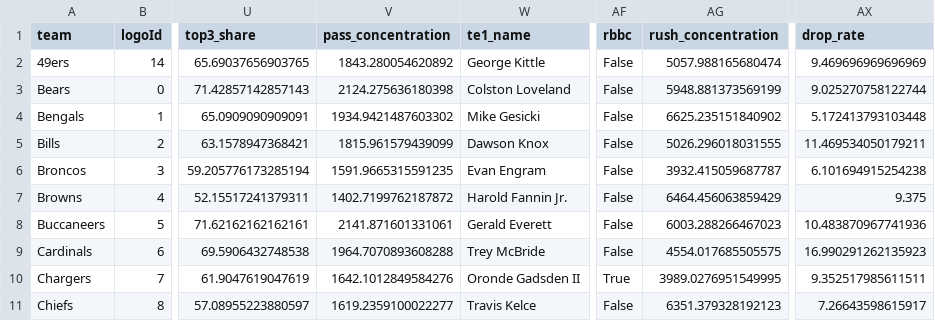
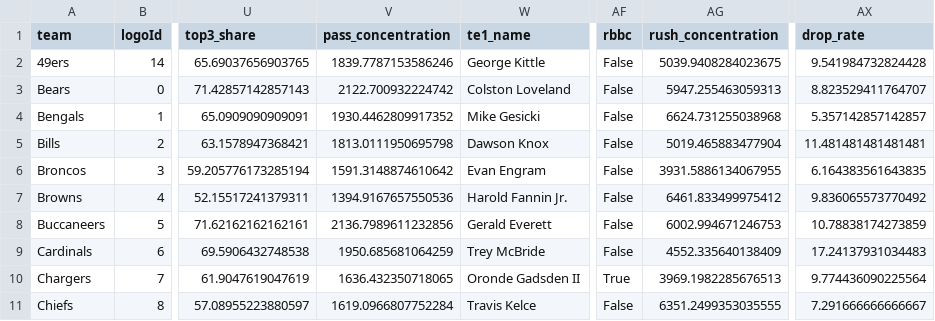
Before and after one commit to lespauI/mega_league, a CSV file: output/team_player_usage.csv, drawn as a sheet; only a part is shown, gaps mark what is left out; the diff covers the shown part only; the diff names each change by its address in the sheet, - before the commit and + after, or states it on an @@ line.

```diff
--- a/output/team_player_usage.csv
+++ b/output/team_player_usage.csv
-V2 (pass_concentration): 1843.280054620892
+V2 (pass_concentration): 1839.7787153586246
-AG2 (rush_concentration): 5057.988165680474
+AG2 (rush_concentration): 5039.9408284023675
-AX2 (drop_rate): 9.469696969696969
+AX2 (drop_rate): 9.541984732824428
-V3 (pass_concentration): 2124.275636180398
+V3 (pass_concentration): 2122.700932224742
-AG3 (rush_concentration): 5948.881373569199
+AG3 (rush_concentration): 5947.255463059313
-AX3 (drop_rate): 9.025270758122744
+AX3 (drop_rate): 8.823529411764707
-V4 (pass_concentration): 1934.9421487603302
+V4 (pass_concentration): 1930.4462809917352
-AG4 (rush_concentration): 6625.235151840902
+AG4 (rush_concentration): 6624.731255038968
-AX4 (drop_rate): 5.172413793103448
+AX4 (drop_rate): 5.357142857142857
-V5 (pass_concentration): 1815.961579439099
+V5 (pass_concentration): 1813.0111950695798
-AG5 (rush_concentration): 5026.296018031555
+AG5 (rush_concentration): 5019.465883477904
-AX5 (drop_rate): 11.469534050179211
+AX5 (drop_rate): 11.481481481481481
-V6 (pass_concentration): 1591.9665315591235
+V6 (pass_concentration): 1591.3148874610642
-AG6 (rush_concentration): 3932.415059687787
+AG6 (rush_concentration): 3931.5886134067955
-AX6 (drop_rate): 6.101694915254238
+AX6 (drop_rate): 6.164383561643835
-V7 (pass_concentration): 1402.7199762187872
+V7 (pass_concentration): 1394.9167657550536
-AG7 (rush_concentration): 6464.456063859429
+AG7 (rush_concentration): 6461.833499975412
-AX7 (drop_rate): 9.375
+AX7 (drop_rate): 9.836065573770492
-V8 (pass_concentration): 2141.871601331061
+V8 (pass_concentration): 2136.7989611232856
-AG8 (rush_concentration): 6003.288266467023
+AG8 (rush_concentration): 6002.994671246753
-AX8 (drop_rate): 10.483870967741936
+AX8 (drop_rate): 10.78838174273859
-V9 (pass_concentration): 1964.7070893608288
+V9 (pass_concentration): 1950.685681064259
-AG9 (rush_concentration): 4554.017685505575
+AG9 (rush_concentration): 4552.335640138409
-AX9 (drop_rate): 16.990291262135923
+AX9 (drop_rate): 17.24137931034483
-V10 (pass_concentration): 1642.1012849584276
+V10 (pass_concentration): 1636.432350718065
-AG10 (rush_concentration): 3989.0276951549995
+AG10 (rush_concentration): 3969.1982285676513
-AX10 (drop_rate): 9.352517985611511
+AX10 (drop_rate): 9.774436090225564
-V11 (pass_concentration): 1619.2359100022277
+V11 (pass_concentration): 1619.0966807752284
-AG11 (rush_concentration): 6351.379328192123
+AG11 (rush_concentration): 6351.2499353035555
-AX11 (drop_rate): 7.26643598615917
+AX11 (drop_rate): 7.291666666666667
```
Also changed, not shown: 66 edited cells elsewhere in this file, output/team_aggregated_stats.csv, output/team_rankings_stats.csv, 2 other files.
